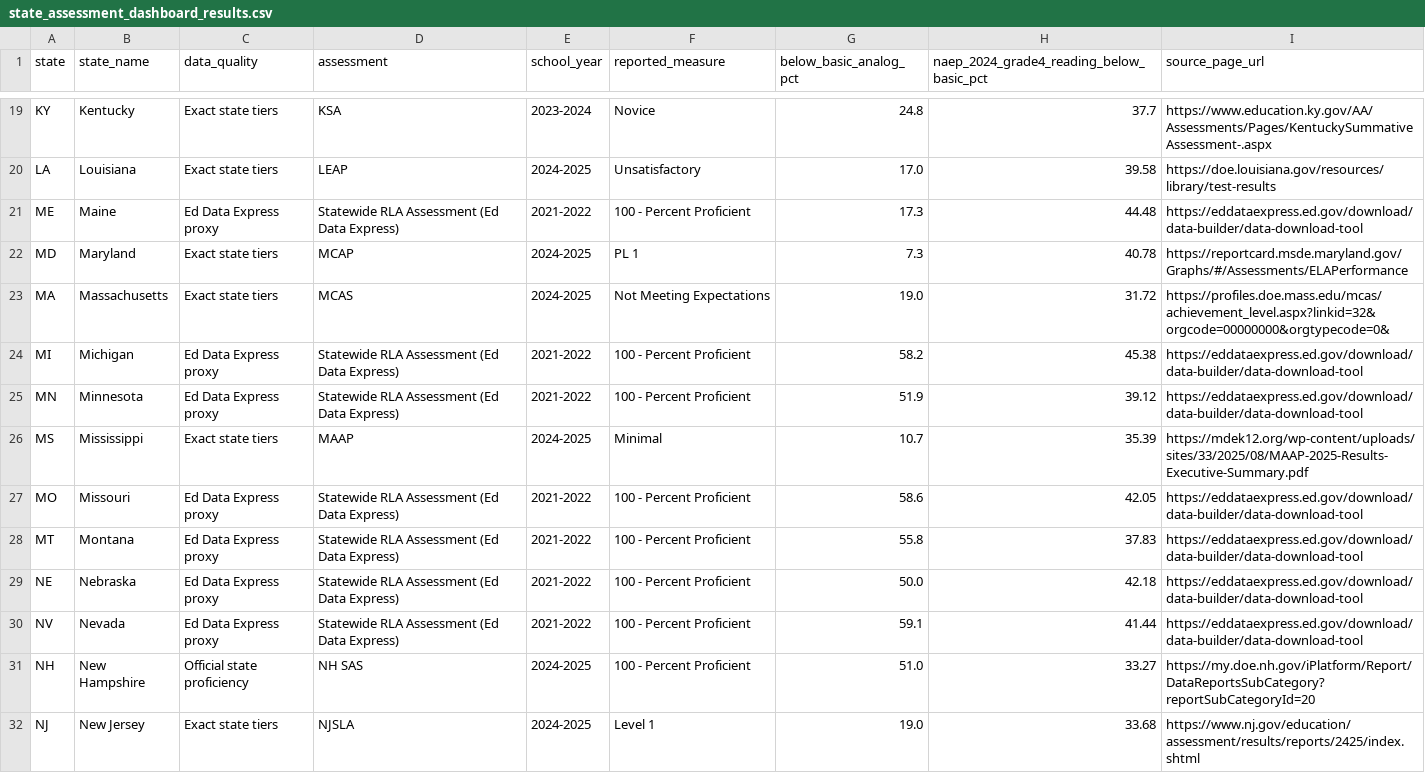
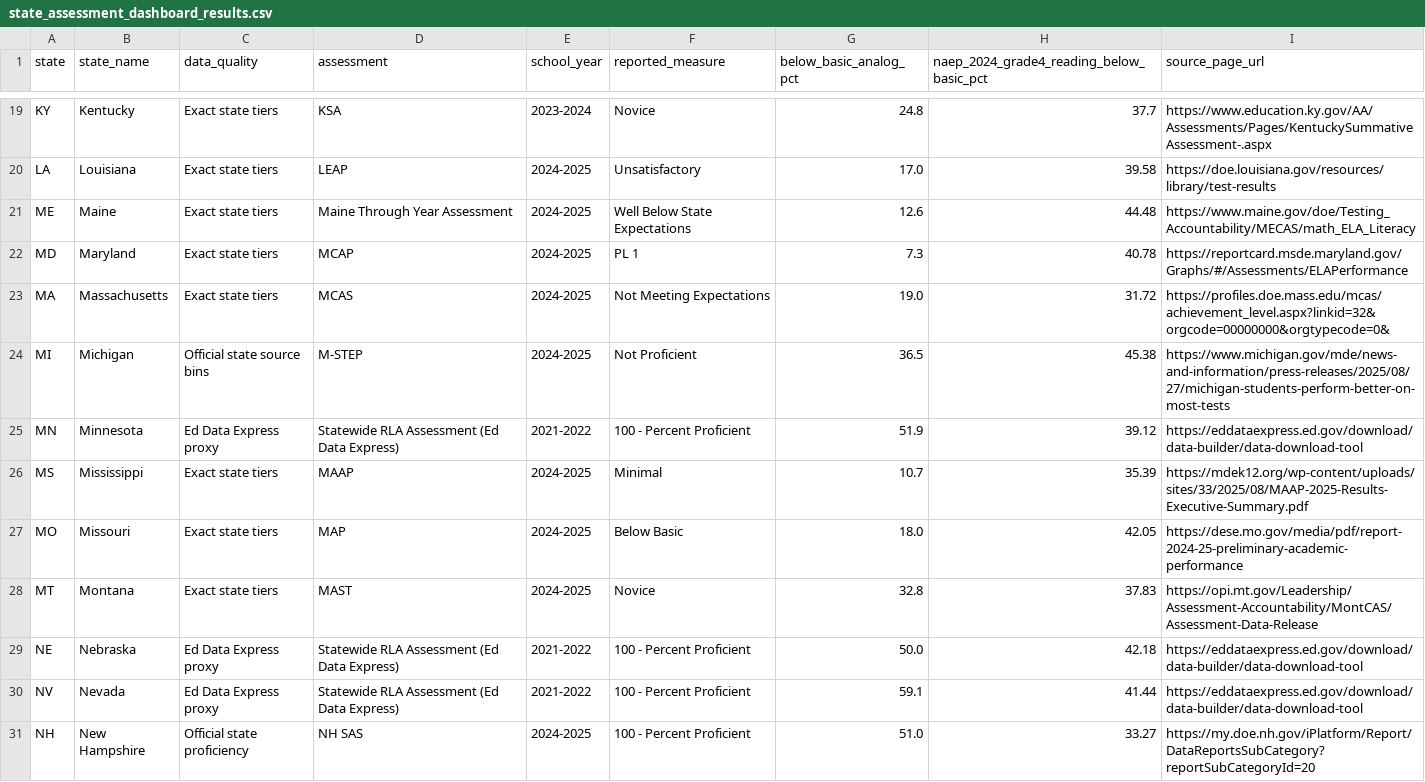
Before and after one commit to ynnej/ColoradoCMAS, a CSV file: docs/downloads/state_assessment_dashboard_results.csv, drawn as a sheet; only a part is shown, gaps mark what is left out; the shorter side is filled out with more unchanged rows; the diff covers the shown part only.

```diff
--- a/docs/downloads/state_assessment_dashboard_results.csv
+++ b/docs/downloads/state_assessment_dashboard_results.csv
@@ -20,10 +20,10 @@ KY,Kentucky,Exact state tiers,KSA,2023-2024,Novice,24.8,37.7,https://www.educati
 LA,Louisiana,Exact state tiers,LEAP,2024-2025,Unsatisfactory,17.0,39.58,https://doe.louisiana.gov/resources/library/test-results
-ME,Maine,Ed Data Express proxy,Statewide RLA Assessment (Ed Data Express),2021-2022,100 - Percent Proficient,17.3,44.48,https://eddataexpress.ed.gov/download/data-builder/data-download-tool
+ME,Maine,Exact state tiers,Maine Through Year Assessment,2024-2025,Well Below State Expectations,12.6,44.48,https://www.maine.gov/doe/Testing_Accountability/MECAS/math_ELA_Literacy
 MD,Maryland,Exact state tiers,MCAP,2024-2025,PL 1,7.3,40.78,https://reportcard.msde.maryland.gov/Graphs/#/Assessments/ELAPerformance
 MA,Massachusetts,Exact state tiers,MCAS,2024-2025,Not Meeting Expectations,19.0,31.72,https://profiles.doe.mass.edu/mcas/achievement_level.aspx?linkid=32&orgcode=00000000&orgtypecode=0&
-MI,Michigan,Ed Data Express proxy,Statewide RLA Assessment (Ed Data Express),2021-2022,100 - Percent Proficient,58.2,45.38,https://eddataexpress.ed.gov/download/data-builder/data-download-tool
+MI,Michigan,Official state source bins,M-STEP,2024-2025,Not Proficient,36.5,45.38,https://www.michigan.gov/mde/news-and-information/press-releases/2025/08/27/michigan-students-perform-better-on-most-tests
 MN,Minnesota,Ed Data Express proxy,Statewide RLA Assessment (Ed Data Express),2021-2022,100 - Percent Proficient,51.9,39.12,https://eddataexpress.ed.gov/download/data-builder/data-download-tool
 MS,Mississippi,Exact state tiers,MAAP,2024-2025,Minimal,10.7,35.39,https://mdek12.org/wp-content/uploads/sites/33/2025/08/MAAP-2025-Results-Executive-Summary.pdf
-MO,Missouri,Ed Data Express proxy,Statewide RLA Assessment (Ed Data Express),2021-2022,100 - Percent Proficient,58.6,42.05,https://eddataexpress.ed.gov/download/data-builder/data-download-tool
-MT,Montana,Ed Data Express proxy,Statewide RLA Assessment (Ed Data Express),2021-2022,100 - Percent Proficient,55.8,37.83,https://eddataexpress.ed.gov/download/data-builder/data-download-tool
+MO,Missouri,Exact state tiers,MAP,2024-2025,Below Basic,18.0,42.05,https://dese.mo.gov/media/pdf/report-2024-25-preliminary-academic-performance
+MT,Montana,Exact state tiers,MAST,2024-2025,Novice,32.8,37.83,https://opi.mt.gov/Leadership/Assessment-Accountability/MontCAS/Assessment-Data-Release
 NE,Nebraska,Ed Data Express proxy,Statewide RLA Assessment (Ed Data Express),2021-2022,100 - Percent Proficient,50.0,42.18,https://eddataexpress.ed.gov/download/data-builder/data-download-tool
```
Also changed, not shown: 72 edited cells elsewhere in this file, datasets/summary/state_assessment_vs_naep_looker_minimal.csv, docs/downloads/state_assessment_vs_naep_looker_enriched.csv, 12 other files.
